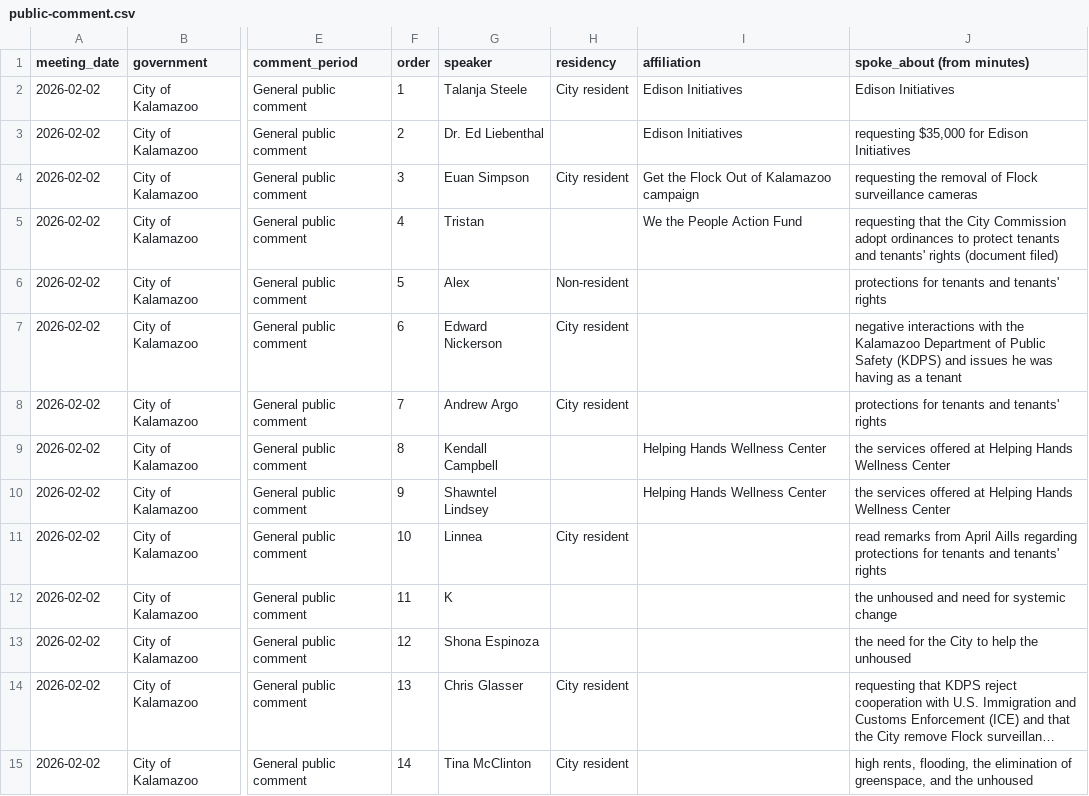
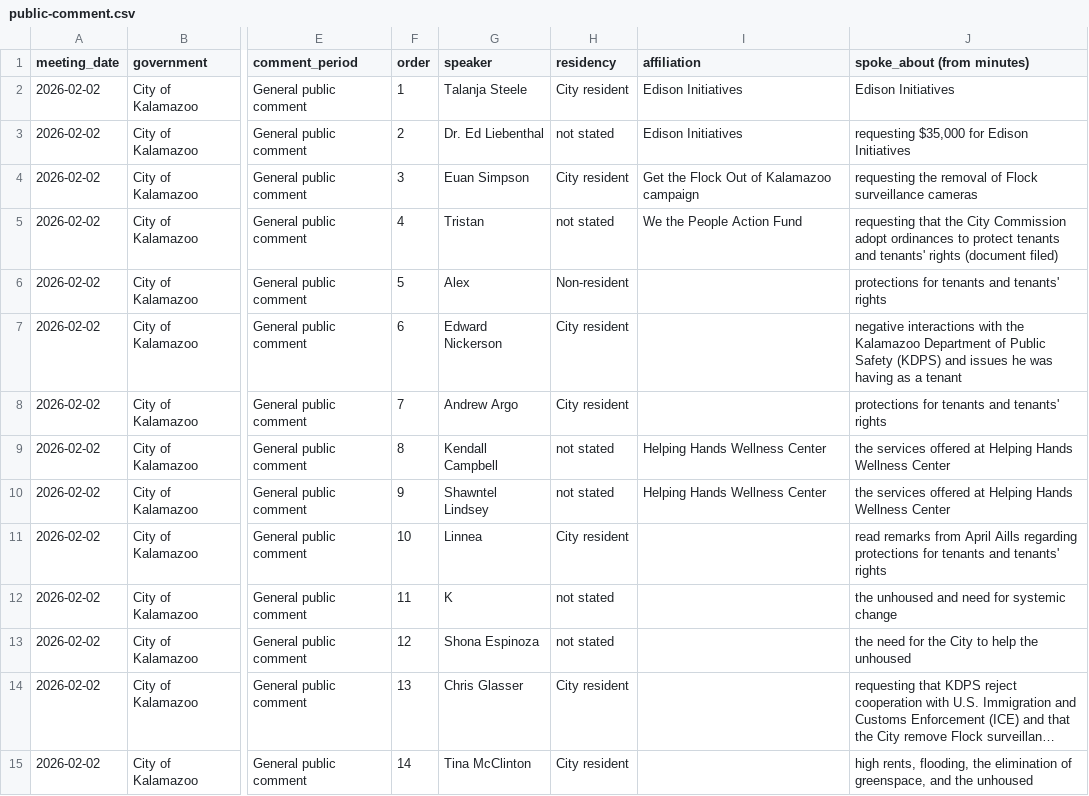
Before and after one commit to kalebwolfgang/Kalamazoo-Local-Meetings, a CSV file: kalamazoo-city/city-commission/2026/2026-02-02-business/public-comment.csv, drawn as a sheet; only a part is shown, gaps mark what is left out; long unchanged cells end in …; the diff names each change by its address in the sheet, - before the commit and + after, or states it on an @@ line.

```diff
--- a/kalamazoo-city/city-commission/2026/2026-02-02-business/public-comment.csv
+++ b/kalamazoo-city/city-commission/2026/2026-02-02-business/public-comment.csv
-H3 (residency): (empty)
+H3 (residency): not stated
-H5 (residency): (empty)
+H5 (residency): not stated
-H9:H10 (residency): (empty)
+H9:H10 (residency): not stated
-H12:H13 (residency): (empty)
+H12:H13 (residency): not stated
```
Also changed, not shown: kalamazoo-city/city-commission/2026/2026-02-02-committee-of-the-whole/public-comment.csv, kalamazoo-city/city-commission/2026/2026-03-02-business/public-comment.csv, 8 other files.
